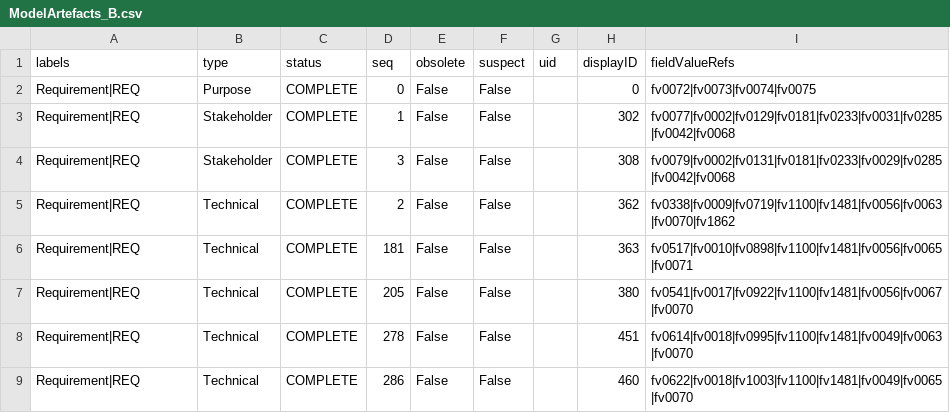
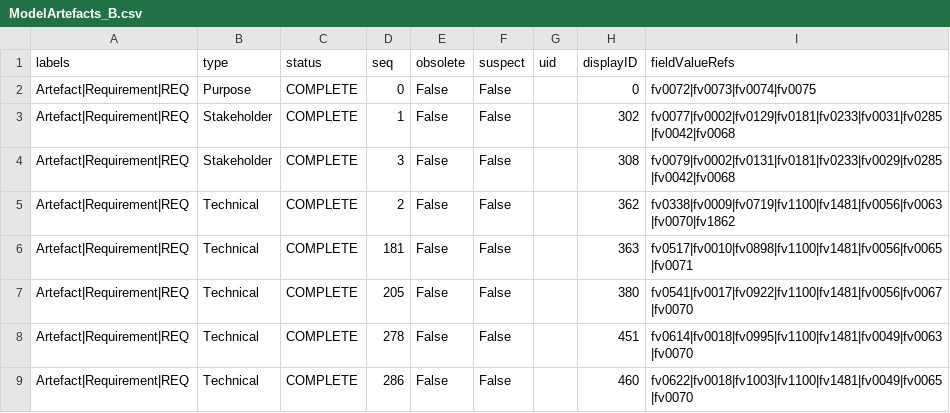
Before and after one commit to mbgerrard/cyphermodels, a CSV file: REQAPP_CSVs/ModelArtefacts_B.csv, drawn as a sheet.

```diff
--- a/REQAPP_CSVs/ModelArtefacts_B.csv
+++ b/REQAPP_CSVs/ModelArtefacts_B.csv
@@ -1,9 +1,9 @@
 "labels","type","status","seq","obsolete","suspect","uid","displayID","fieldValueRefs"
-"Requirement|REQ","Purpose","COMPLETE",0,False,False,,"0","fv0072|fv0073|fv0074|fv0075"
-"Requirement|REQ","Stakeholder","COMPLETE",1,False,False,,"302","fv0077|fv0002|fv0129|fv0181|fv0233|fv0031|fv0285|fv0042|fv0068"
-"Requirement|REQ","Stakeholder","COMPLETE",3,False,False,,"308","fv0079|fv0002|fv0131|fv0181|fv0233|fv0029|fv0285|fv0042|fv0068"
-"Requirement|REQ","Technical","COMPLETE",2,False,False,,"362","fv0338|fv0009|fv0719|fv1100|fv1481|fv0056|fv0063|fv0070|fv1862"
-"Requirement|REQ","Technical","COMPLETE",181,False,False,,"363","fv0517|fv0010|fv0898|fv1100|fv1481|fv0056|fv0065|fv0071"
-"Requirement|REQ","Technical","COMPLETE",205,False,False,,"380","fv0541|fv0017|fv0922|fv1100|fv1481|fv0056|fv0067|fv0070"
-"Requirement|REQ","Technical","COMPLETE",278,False,False,,"451","fv0614|fv0018|fv0995|fv1100|fv1481|fv0049|fv0063|fv0070"
-"Requirement|REQ","Technical","COMPLETE",286,False,False,,"460","fv0622|fv0018|fv1003|fv1100|fv1481|fv0049|fv0065|fv0070"
+"Artefact|Requirement|REQ","Purpose","COMPLETE",0,False,False,,"0","fv0072|fv0073|fv0074|fv0075"
+"Artefact|Requirement|REQ","Stakeholder","COMPLETE",1,False,False,,"302","fv0077|fv0002|fv0129|fv0181|fv0233|fv0031|fv0285|fv0042|fv0068"
+"Artefact|Requirement|REQ","Stakeholder","COMPLETE",3,False,False,,"308","fv0079|fv0002|fv0131|fv0181|fv0233|fv0029|fv0285|fv0042|fv0068"
+"Artefact|Requirement|REQ","Technical","COMPLETE",2,False,False,,"362","fv0338|fv0009|fv0719|fv1100|fv1481|fv0056|fv0063|fv0070|fv1862"
+"Artefact|Requirement|REQ","Technical","COMPLETE",181,False,False,,"363","fv0517|fv0010|fv0898|fv1100|fv1481|fv0056|fv0065|fv0071"
+"Artefact|Requirement|REQ","Technical","COMPLETE",205,False,False,,"380","fv0541|fv0017|fv0922|fv1100|fv1481|fv0056|fv0067|fv0070"
+"Artefact|Requirement|REQ","Technical","COMPLETE",278,False,False,,"451","fv0614|fv0018|fv0995|fv1100|fv1481|fv0049|fv0063|fv0070"
+"Artefact|Requirement|REQ","Technical","COMPLETE",286,False,False,,"460","fv0622|fv0018|fv1003|fv1100|fv1481|fv0049|fv0065|fv0070"
```
Also changed, not shown: REQAPP_CSVs/ModelArtefacts_C.csv, REQAPP_CSVs/ModelArtefacts_CLS.csv, 1 other file.
